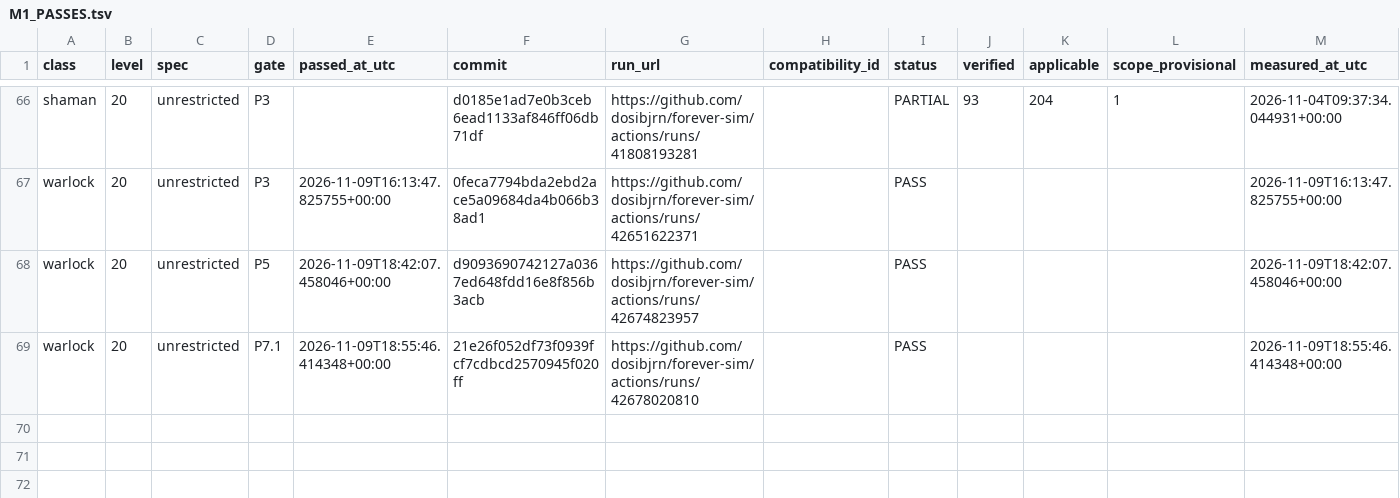
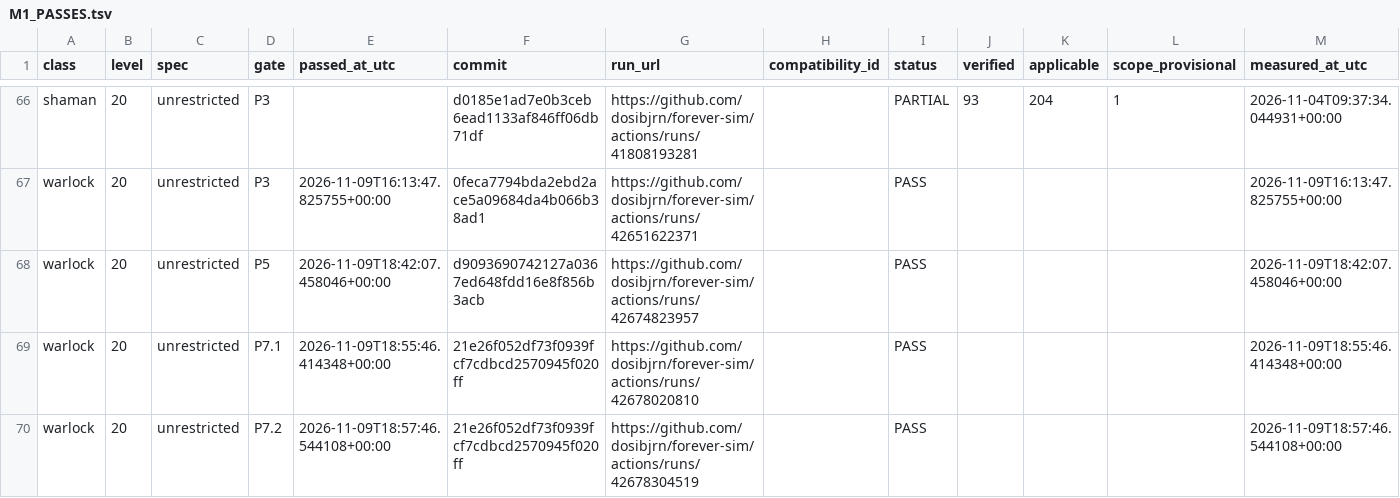
Before and after one commit to dosibjrn/forever-sim, a TSV file: docs/planning/M1_PASSES.tsv, drawn as a sheet; only a part is shown, gaps mark what is left out; the diff names each change by its address in the sheet, - before the commit and + after, or states it on an @@ line.

```diff
--- a/docs/planning/M1_PASSES.tsv
+++ b/docs/planning/M1_PASSES.tsv
+row 70: warlock | 20 | unrestricted | P7.2 | 2026-11-09T18:57:46.544108+00:00 | 21e26f052df73f0939fcf7cdbcd2570945f020ff | https://github.com/dosibjrn/forever-sim/actions/runs/42678304519 |  | PASS |  |  |  | 2026-11-09T18:57:46.544108+00:00
```
Also changed, not shown: 1 other file.
